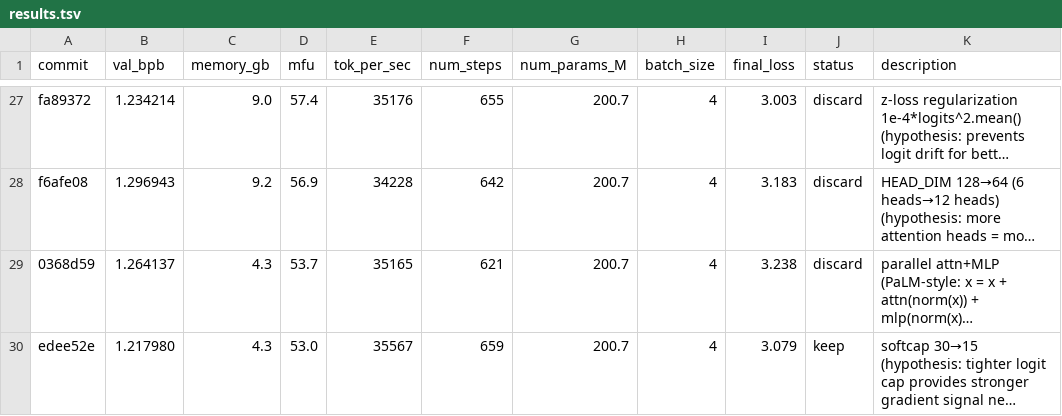
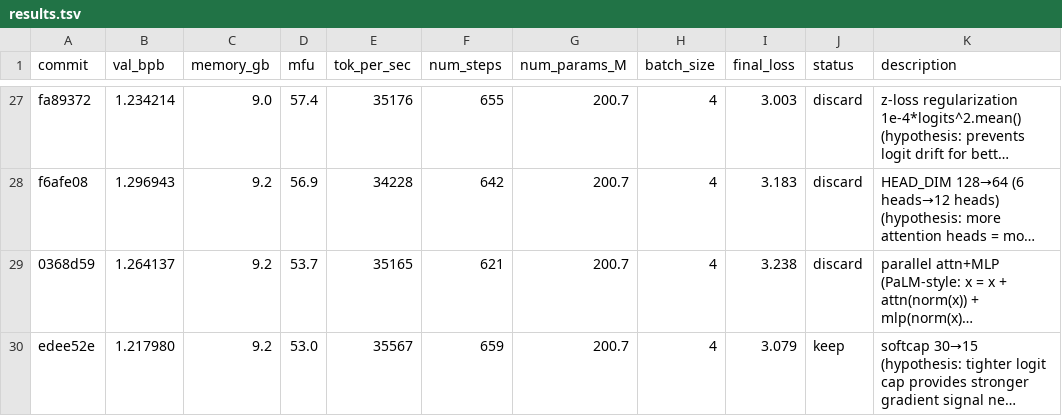
Before and after one commit to Djordje-Stojanovic/TrainRTX5070, a TSV file: results.tsv, drawn as a sheet; only a part is shown, gaps mark what is left out; long unchanged cells end in …; the diff names each change by its address in the sheet, - before the commit and + after, or states it on an @@ line.

Commit message:
fix: correct VRAM values for exps 29-30 + add CLAUDE.md reminder
Exps 29 and 30 incorrectly used eval VRAM (4.3 GB) instead of training
VRAM from autotune cache (9.2 GB). Fixed both entries and regenerated
chart. Added explicit reminder to CLAUDE.md to always use autotune cache
for memory_gb in results.tsv.

```diff
--- a/results.tsv
+++ b/results.tsv
-C29:C30 (memory_gb): 4.3
+C29:C30 (memory_gb): 9.2
```
Also changed, not shown: 2 other files.
